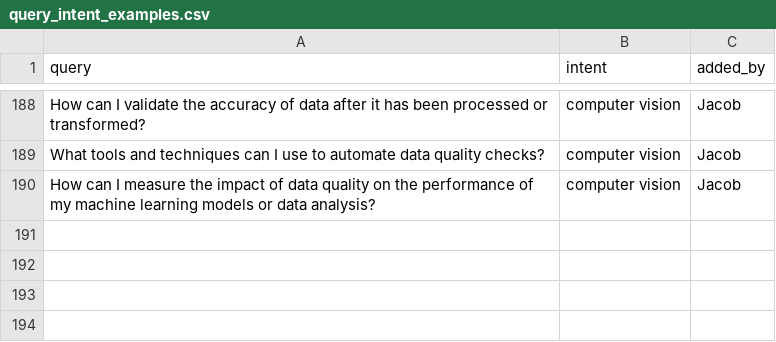
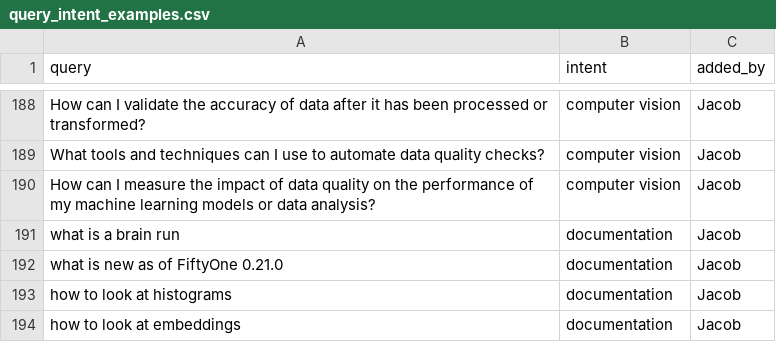
Before and after one commit to voxel51/voxelgpt, a CSV file: examples/query_intent_examples.csv, drawn as a sheet; only a part is shown, gaps mark what is left out.

```diff
--- a/examples/query_intent_examples.csv
+++ b/examples/query_intent_examples.csv
@@ -190 +190,5 @@ What tools and techniques can I use to automate data quality checks?,computer vi
 How can I measure the impact of data quality on the performance of my machine learning models or data analysis?,computer vision,Jacob
+what is a brain run,documentation,Jacob
+what is new as of FiftyOne 0.21.0,documentation,Jacob
+how to look at histograms,documentation,Jacob
+how to look at embeddings,documentation,Jacob
```
Also changed, not shown: examples/viewstage_examples.csv, 2 other files.
